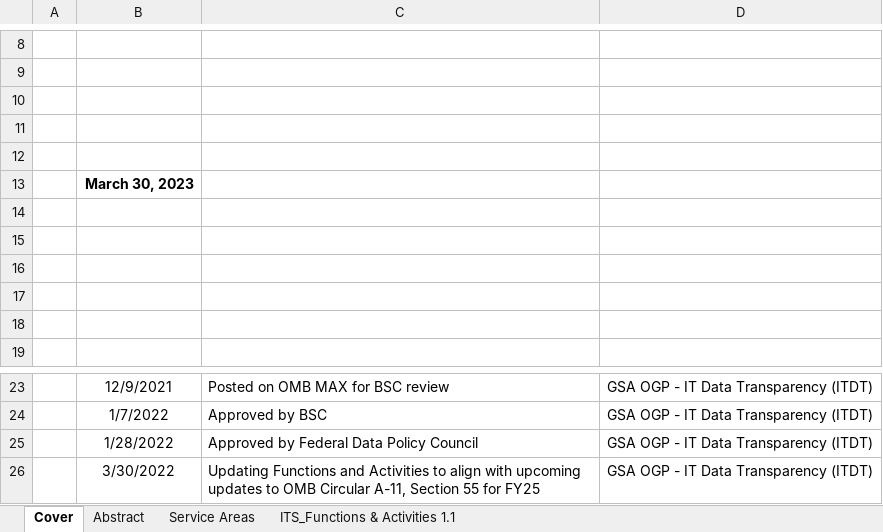
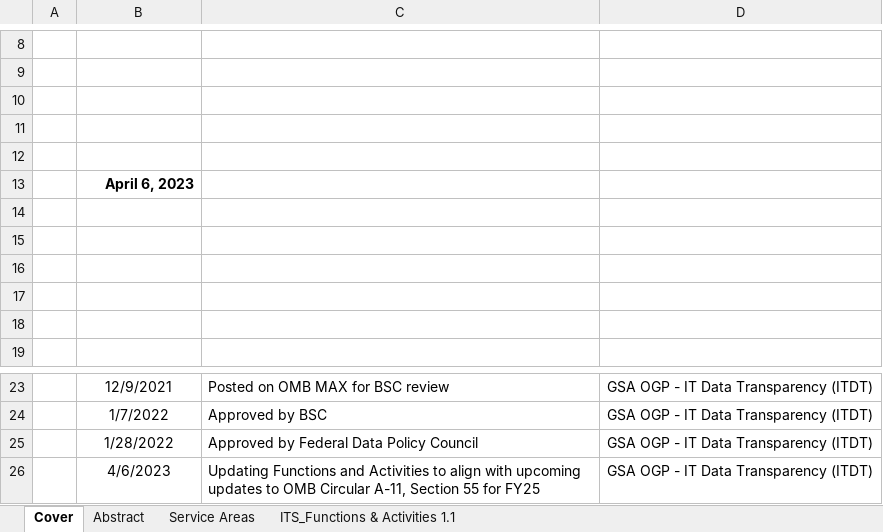
Before and after one commit to GSA/USSM, an Excel workbook: assets/files/downloads/its/IT Cost Transparency 1.1.xlsx, sheet Cover, drawn as a sheet; only a part is shown, gaps mark what is left out; values as stored, in another font and other column widths than the file's, no borders; charts and pictures not drawn; the diff names each change by its address in the sheet, - before the commit and + after, or states it on an @@ line.

Commit message:
updaetd IT file

```diff
--- a/assets/files/downloads/its/IT Cost Transparency 1.1.xlsx (sheet Cover)
+++ b/assets/files/downloads/its/IT Cost Transparency 1.1.xlsx (sheet Cover)
-B13: March 30, 2023
+B13: April 6, 2023
-B26: 3/30/2022
+B26: 4/6/2023
```
Also changed, not shown: sheet Abstract, charts or pictures.
